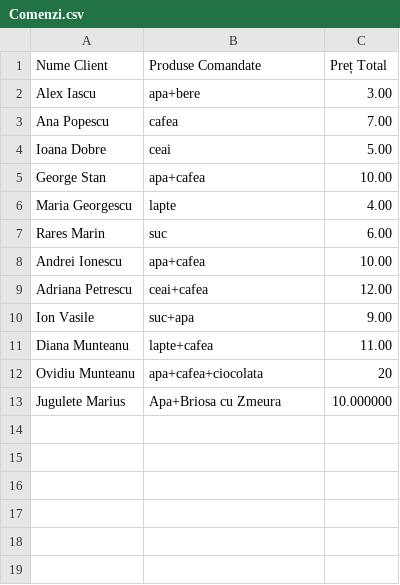
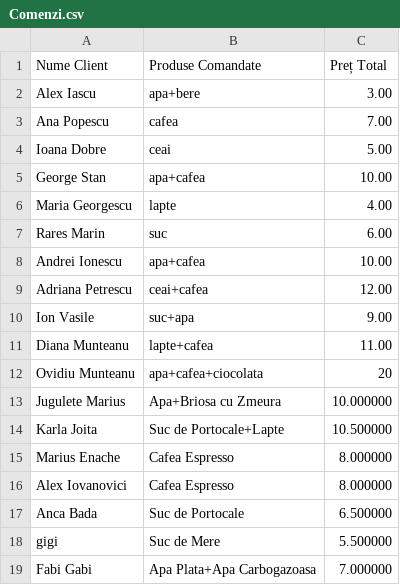
Before and after one commit to fabian-joita/Chain-of-Cafes-POO_c-, a CSV file: CoffeManagementSystem/CSV_FILES/Bucuresti/Comenzi.csv, drawn as a sheet; the diff names each change by its address in the sheet, - before the commit and + after, or states it on an @@ line.

```diff
--- a/CoffeManagementSystem/CSV_FILES/Bucuresti/Comenzi.csv
+++ b/CoffeManagementSystem/CSV_FILES/Bucuresti/Comenzi.csv
+row 14: Karla Joita | Suc de Portocale+Lapte | 10.500000
+row 15: Marius Enache | Cafea Espresso | 8.000000
+row 16: Alex Iovanovici | Cafea Espresso | 8.000000
+row 17: Anca Bada | Suc de Portocale | 6.500000
+row 18: gigi | Suc de Mere | 5.500000
+row 19: Fabi Gabi | Apa Plata+Apa Carbogazoasa | 7.000000
```
Also changed, not shown: CoffeManagementSystem/CSV_FILES/Bucuresti/Angajati_Functii.csv, CoffeManagementSystem/CSV_FILES/Bucuresti/Produse_Preturi.csv, 18 other files.
